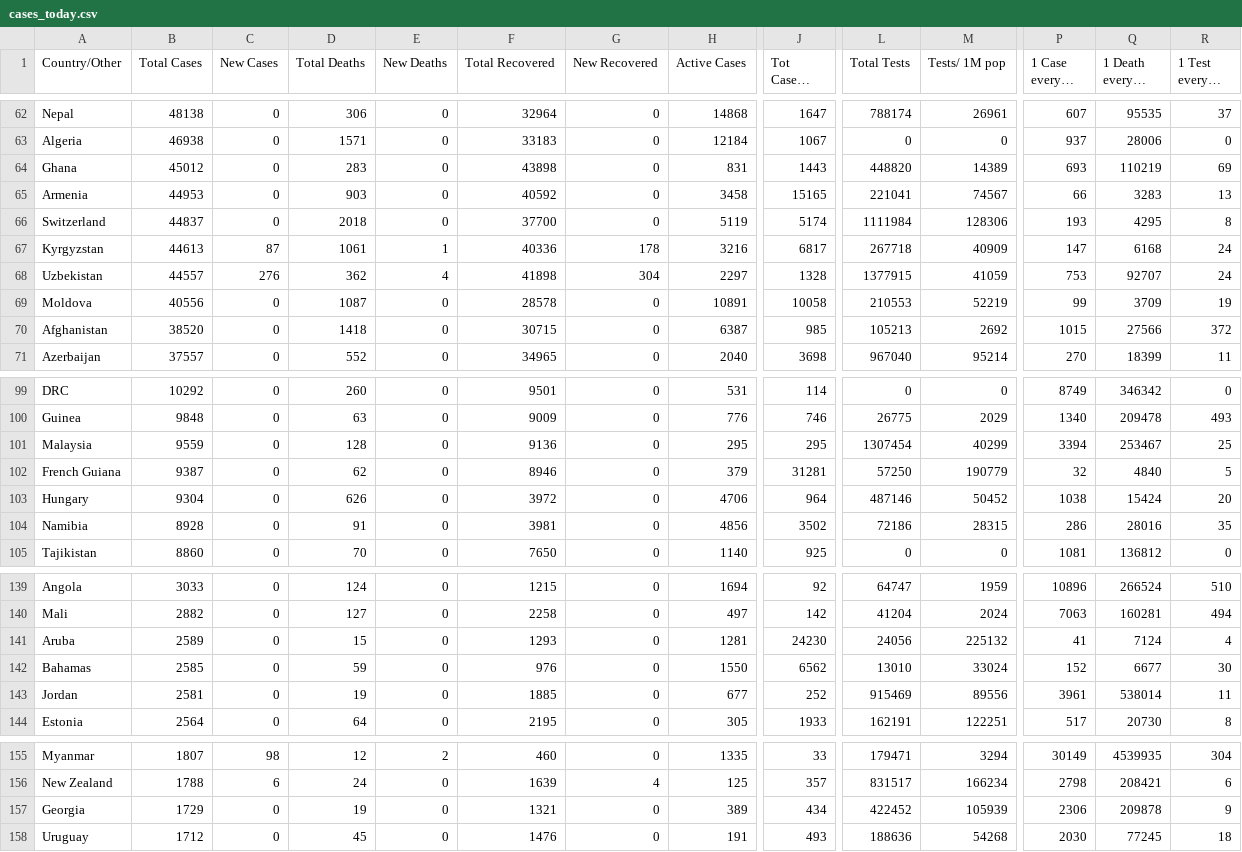
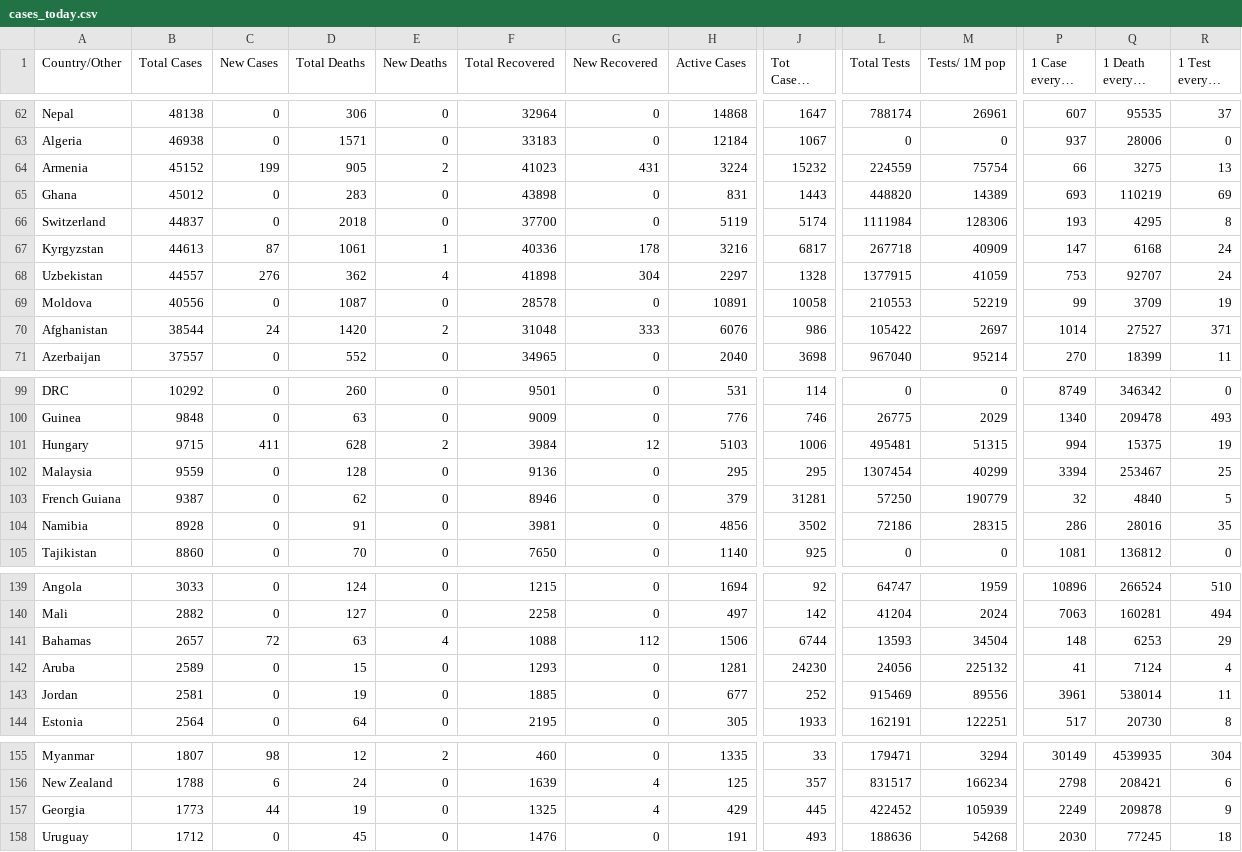
Before and after one commit to innolabglobal/corona-parser, a CSV file: cases_today.csv, drawn as a sheet; only a part is shown, gaps mark what is left out; long unchanged cells end in …; removed rows and columns are numbered as before the commit, all else as after; rows hold the shown columns only; the diff covers the shown part only; the diff names each change by its address in the sheet, - before the commit and + after, or states it on an @@ line.

```diff
--- a/cases_today.csv
+++ b/cases_today.csv
+row 64: Armenia | 45152 | 199 | 905 | 2 | 41023 | 431 | 3224 | 15232 | 224559 | 75754 | 66 | 3275 | 13
-row 65: Armenia | 44953 | 0 | 903 | 0 | 40592 | 0 | 3458 | 15165 | 221041 | 74567 | 66 | 3283 | 13
-B70 (Total Cases): 38520
+B70 (Total Cases): 38544
-C70 (New Cases): 0
+C70 (New Cases): 24
-D70 (Total Deaths): 1418
+D70 (Total Deaths): 1420
-E70 (New Deaths): 0
+E70 (New Deaths): 2
-F70 (Total Recovered): 30715
+F70 (Total Recovered): 31048
-G70 (New Recovered): 0
+G70 (New Recovered): 333
-H70 (Active Cases): 6387
+H70 (Active Cases): 6076
-J70 (Tot Cases/ 1M pop): 985
+J70 (Tot Cases/ 1M pop): 986
-L70 (Total Tests): 105213
+L70 (Total Tests): 105422
-M70 (Tests/ 1M pop): 2692
+M70 (Tests/ 1M pop): 2697
-P70 (1 Case every X ppl): 1015
+P70 (1 Case every X ppl): 1014
-Q70 (1 Death every X ppl): 27566
+Q70 (1 Death every X ppl): 27527
-R70 (1 Test every X ppl): 372
+R70 (1 Test every X ppl): 371
+row 101: Hungary | 9715 | 411 | 628 | 2 | 3984 | 12 | 5103 | 1006 | 495481 | 51315 | 994 | 15375 | 19
-row 103: Hungary | 9304 | 0 | 626 | 0 | 3972 | 0 | 4706 | 964 | 487146 | 50452 | 1038 | 15424 | 20
+row 141: Bahamas | 2657 | 72 | 63 | 4 | 1088 | 112 | 1506 | 6744 | 13593 | 34504 | 148 | 6253 | 29
-row 142: Bahamas | 2585 | 0 | 59 | 0 | 976 | 0 | 1550 | 6562 | 13010 | 33024 | 152 | 6677 | 30
-B157 (Total Cases): 1729
+B157 (Total Cases): 1773
-C157 (New Cases): 0
+C157 (New Cases): 44
-F157 (Total Recovered): 1321
+F157 (Total Recovered): 1325
-G157 (New Recovered): 0
+G157 (New Recovered): 4
-H157 (Active Cases): 389
+H157 (Active Cases): 429
-J157 (Tot Cases/ 1M pop): 434
+J157 (Tot Cases/ 1M pop): 445
-P157 (1 Case every X ppl): 2306
+P157 (1 Case every X ppl): 2249
```
Also changed, not shown: 57 edited cells elsewhere in this file, cases.csv.
